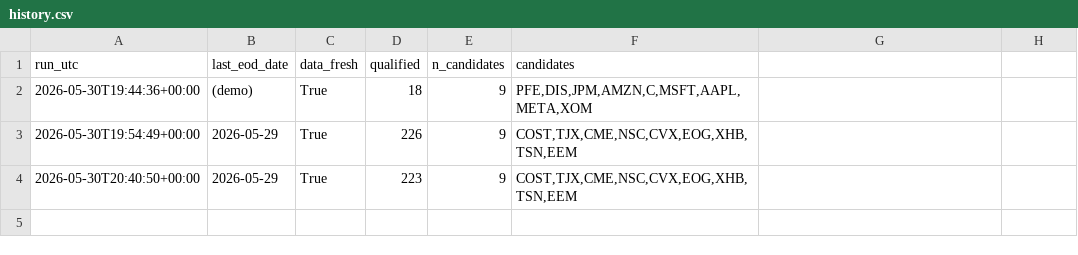
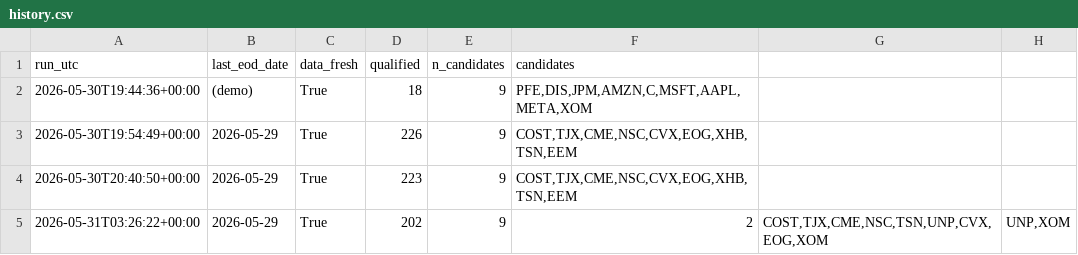
Before and after one commit to LukeGSW/Calendar-Screener, a CSV file: data/history.csv, drawn as a sheet; the diff names each change by its address in the sheet, - before the commit and + after, or states it on an @@ line.

```diff
--- a/data/history.csv
+++ b/data/history.csv
+row 5: 2026-05-31T03:26:22+00:00 | 2026-05-29 | True | 202 | 9 | 2 | COST,TJX,CME,NSC,TSN,UNP,CVX,EOG,XOM | UNP,XOM
```
Also changed, not shown: data/screener_results.csv, 1 other file.
